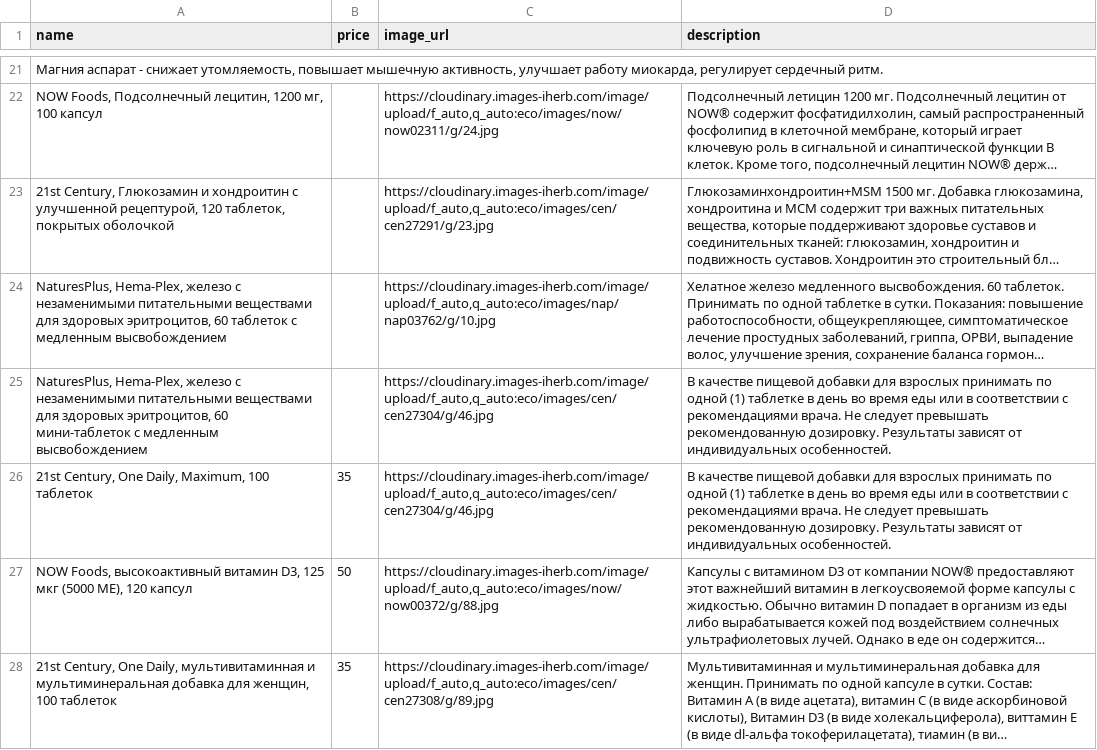
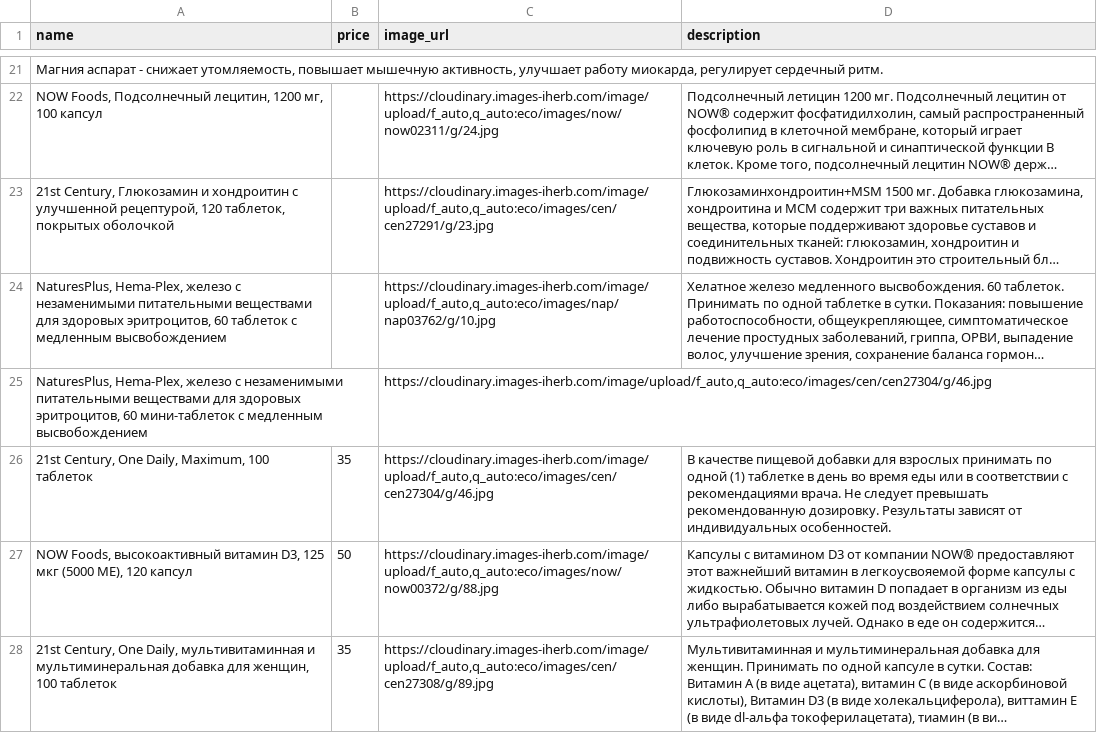
Before and after one commit to shortsnature03-max/vitrina, a CSV file: data/sheet.csv, drawn as a sheet; only a part is shown, gaps mark what is left out; long unchanged cells end in …; the diff names each change by its address in the sheet, - before the commit and + after, or states it on an @@ line.

Commit message:
Автозагрузка из Google Таблиц

```diff
--- a/data/sheet.csv
+++ b/data/sheet.csv
-D25 (description): В качестве пищевой добавки для взрослых принимать по одной (1) таблетке в день во время еды или в соответствии с рекомендациями врача. Не следует превышать рекомендованную дозировку. Результаты зависят от индивидуальных особенностей.
+D25 (description): (empty)
```
